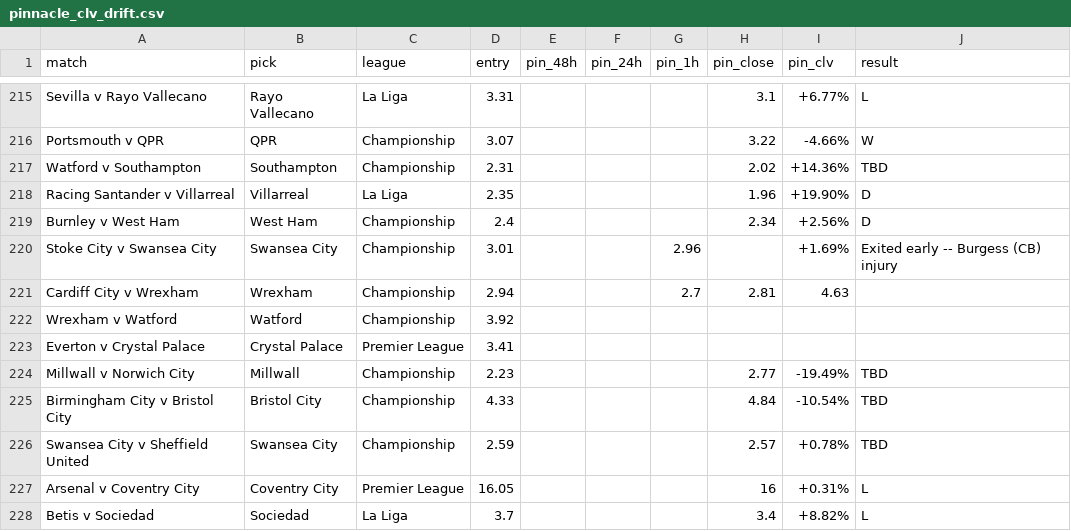
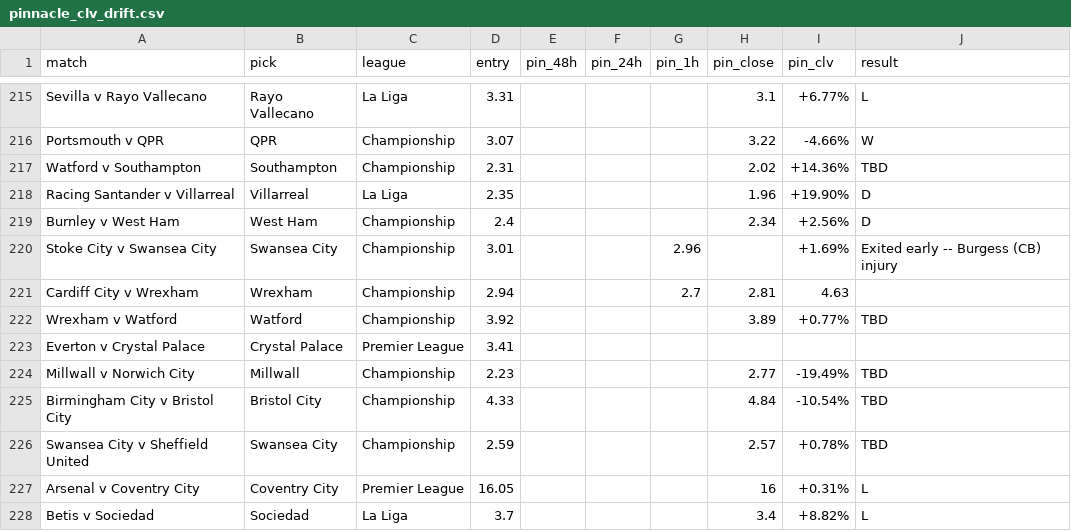
Before and after one commit to Rodzzinho/gamebreaker-clv-proof, a CSV file: pinnacle_clv_drift.csv, drawn as a sheet; only a part is shown, gaps mark what is left out.

Commit message:
Log Wrexham v Watford CLV

```diff
--- a/pinnacle_clv_drift.csv
+++ b/pinnacle_clv_drift.csv
@@ -221,3 +221,3 @@ Stoke City v Swansea City,Swansea City,Championship,3.01,,,2.96,,+1.69%,Exited e
 Cardiff City v Wrexham,Wrexham,Championship,2.94,,,2.7,2.81,4.63,
-Wrexham v Watford,Watford,Championship,3.92,,,,,,
+Wrexham v Watford,Watford,Championship,3.92,,,,3.89,+0.77%,TBD
 Everton v Crystal Palace,Crystal Palace,Premier League,3.41,,,,,,
```
